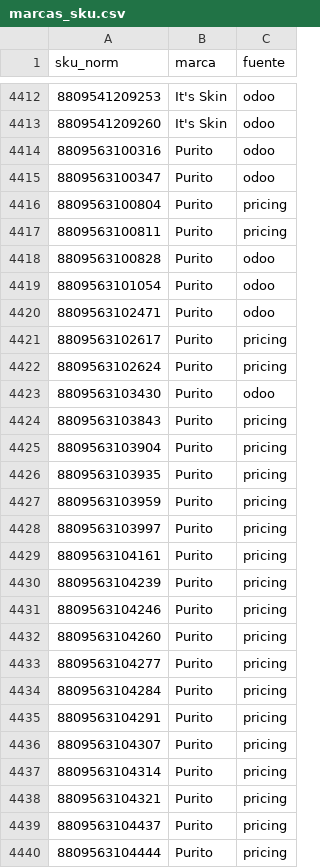
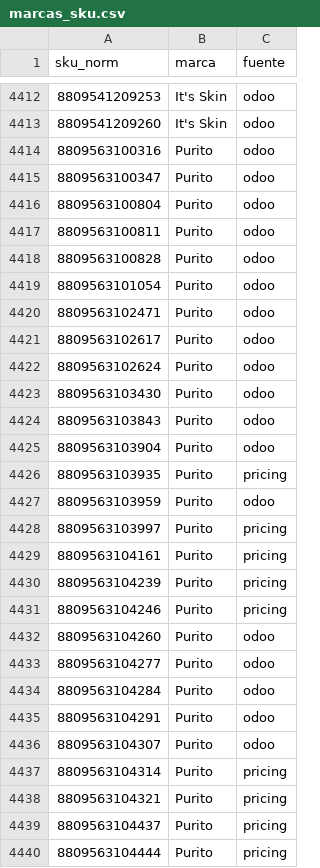
Before and after one commit to Andyunionx/unionx-dashboard, a CSV file: data/planillas/marcas_sku.csv, drawn as a sheet; only a part is shown, gaps mark what is left out.

```diff
--- a/data/planillas/marcas_sku.csv
+++ b/data/planillas/marcas_sku.csv
@@ -4415,4 +4415,4 @@ sku_norm,marca,fuente
 8809563100347,Purito,odoo
-8809563100804,Purito,pricing
-8809563100811,Purito,pricing
+8809563100804,Purito,odoo
+8809563100811,Purito,odoo
 8809563100828,Purito,odoo
@@ -4420,9 +4420,9 @@ sku_norm,marca,fuente
 8809563102471,Purito,odoo
-8809563102617,Purito,pricing
-8809563102624,Purito,pricing
+8809563102617,Purito,odoo
+8809563102624,Purito,odoo
 8809563103430,Purito,odoo
-8809563103843,Purito,pricing
-8809563103904,Purito,pricing
+8809563103843,Purito,odoo
+8809563103904,Purito,odoo
 8809563103935,Purito,pricing
-8809563103959,Purito,pricing
+8809563103959,Purito,odoo
 8809563103997,Purito,pricing
@@ -4431,7 +4431,7 @@ sku_norm,marca,fuente
 8809563104246,Purito,pricing
-8809563104260,Purito,pricing
-8809563104277,Purito,pricing
-8809563104284,Purito,pricing
-8809563104291,Purito,pricing
-8809563104307,Purito,pricing
+8809563104260,Purito,odoo
+8809563104277,Purito,odoo
+8809563104284,Purito,odoo
+8809563104291,Purito,odoo
+8809563104307,Purito,odoo
 8809563104314,Purito,pricing
```
